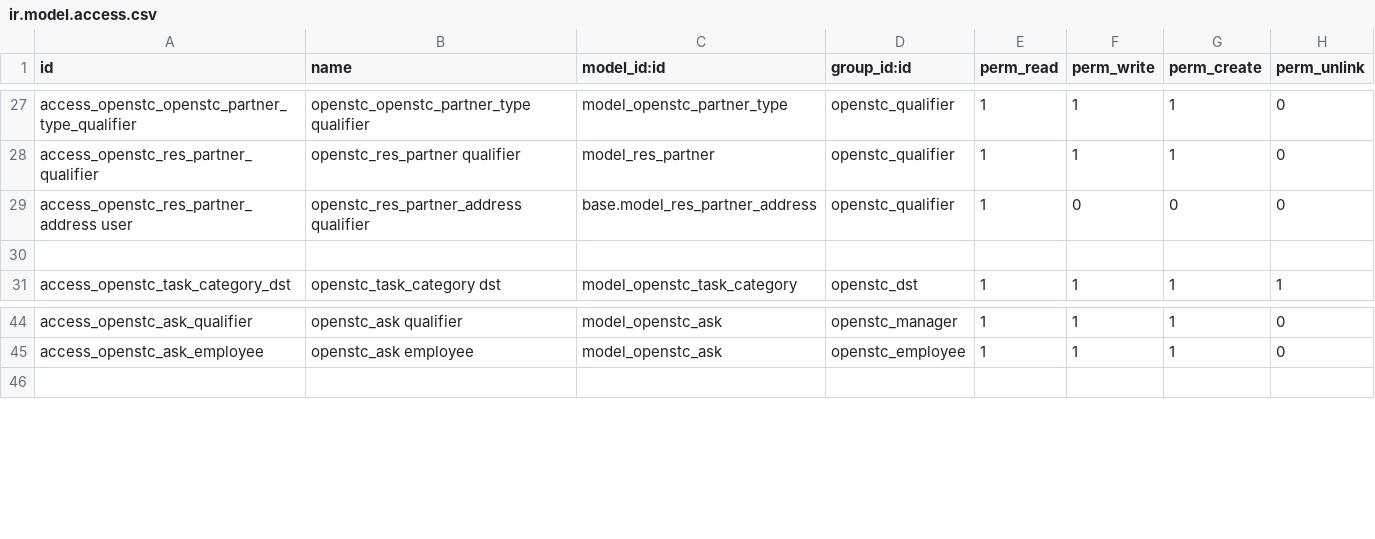
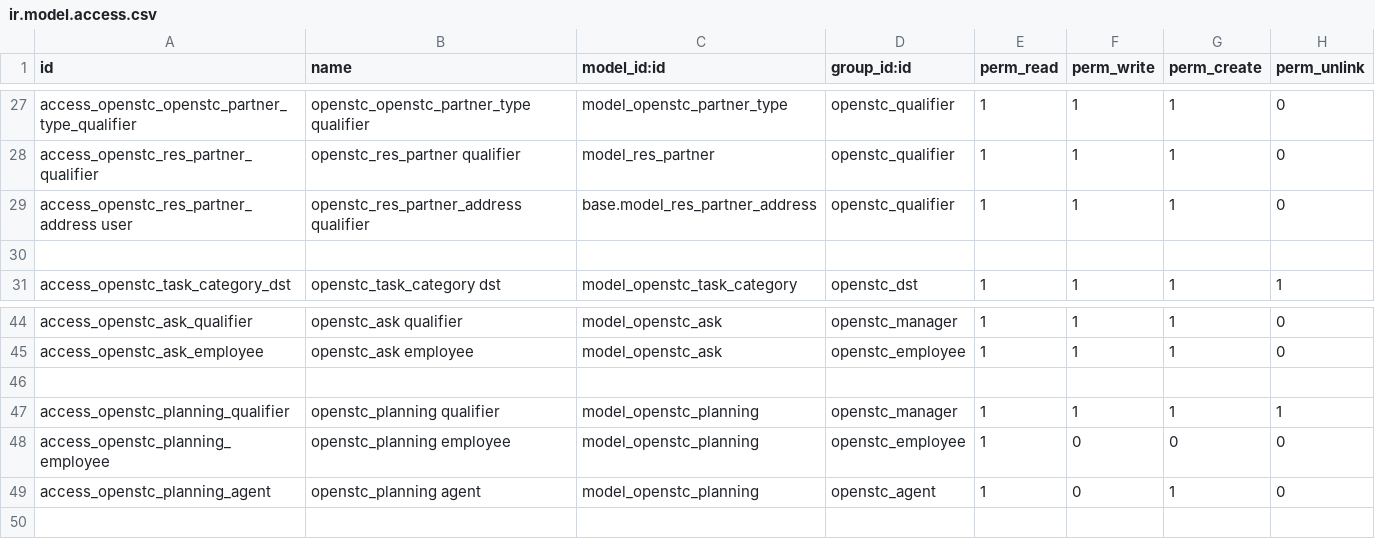
Before and after one commit to OpenSTC-Eleger/stc-interventions, a CSV file: security/ir.model.access.csv, drawn as a sheet; only a part is shown, gaps mark what is left out.

```diff
--- a/security/ir.model.access.csv
+++ b/security/ir.model.access.csv
@@ -28,3 +28,3 @@ access_openstc_openstc_partner_type_qualifier,openstc_openstc_partner_type quali
 access_openstc_res_partner_qualifier,openstc_res_partner  qualifier,model_res_partner,openstc_qualifier,1,1,1,0
-access_openstc_res_partner_address user,openstc_res_partner_address qualifier,base.model_res_partner_address,openstc_qualifier,1,0,0,0
+access_openstc_res_partner_address user,openstc_res_partner_address qualifier,base.model_res_partner_address,openstc_qualifier,1,1,1,0
 
@@ -45,2 +45,6 @@ access_openstc_ask_qualifier,openstc_ask qualifier,model_openstc_ask,openstc_man
 access_openstc_ask_employee,openstc_ask employee,model_openstc_ask,openstc_employee,1,1,1,0
+
+access_openstc_planning_qualifier,openstc_planning qualifier,model_openstc_planning,openstc_manager,1,1,1,1
+access_openstc_planning_employee,openstc_planning employee,model_openstc_planning,openstc_employee,1,0,0,0
+access_openstc_planning_agent,openstc_planning agent,model_openstc_planning,openstc_agent,1,0,1,0
 
```
Also changed, not shown: 4 other files.
